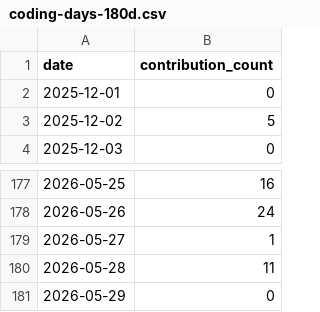
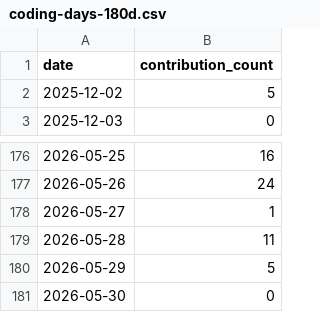
Before and after one commit to Zerius7733/Zerius7733, a CSV file: img/coding-days-180d.csv, drawn as a sheet; only a part is shown, gaps mark what is left out.

```diff
--- a/img/coding-days-180d.csv
+++ b/img/coding-days-180d.csv
@@ -1,3 +1,2 @@
 date,contribution_count
-2025-12-01,0
 2025-12-02,5
@@ -180,2 +179,3 @@ date,contribution_count
 2026-05-28,11
-2026-05-29,0
+2026-05-29,5
+2026-05-30,0
```
Also changed, not shown: img/coding-days-365d.csv, img/coding-days-90d.csv, 8 other files.
